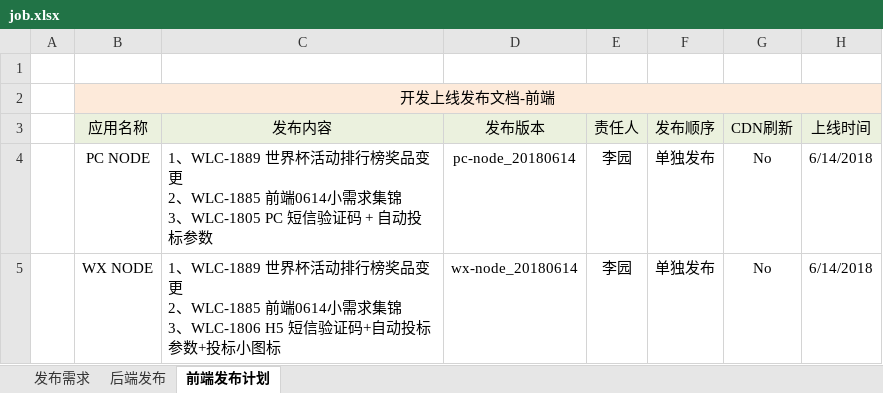
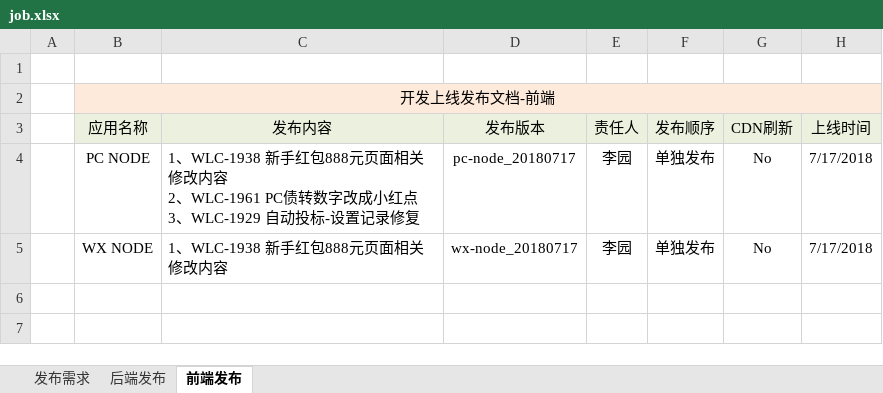
Before and after one commit to hanseryukiri/jenkins, an Excel workbook: job.xlsx, sheet 前端发布, drawn as a sheet; values as stored, in another font and other column widths than the file's, no borders; ↵ is a line break in a cell; the diff names each change by its address in the sheet, - before the commit and + after, or states it on an @@ line.

```diff
--- a/job.xlsx (sheet 前端发布)
+++ b/job.xlsx (sheet 前端发布)
-sheet tab: 前端发布计划
+sheet tab: 前端发布
-C4 (发布内容): 1、WLC-1889 世界杯活动排行榜奖品变更 ↵ 2、WLC-1885 前端0614小需求集锦 ↵ 3、WLC-1805 PC 短信验证码 + 自动投标参数
+C4 (发布内容): 1、WLC-1938 新手红包888元页面相关修改内容 ↵ 2、WLC-1961 PC债转数字改成小红点 ↵ 3、WLC-1929 自动投标-设置记录修复
-D4 (发布版本): pc-node_20180614
+D4 (发布版本): pc-node_20180717
-H4:H5 (上线时间): 6/14/2018
+H4:H5 (上线时间): 7/17/2018
-C5 (发布内容): 1、WLC-1889 世界杯活动排行榜奖品变更 ↵ 2、WLC-1885 前端0614小需求集锦 ↵ 3、WLC-1806 H5 短信验证码+自动投标参数+投标小图标
+C5 (发布内容): 1、WLC-1938 新手红包888元页面相关修改内容
-D5 (发布版本): wx-node_20180614
+D5 (发布版本): wx-node_20180717
```
Also changed, not shown: sheet 后端发布, sheet 发布需求, 10 other files.
